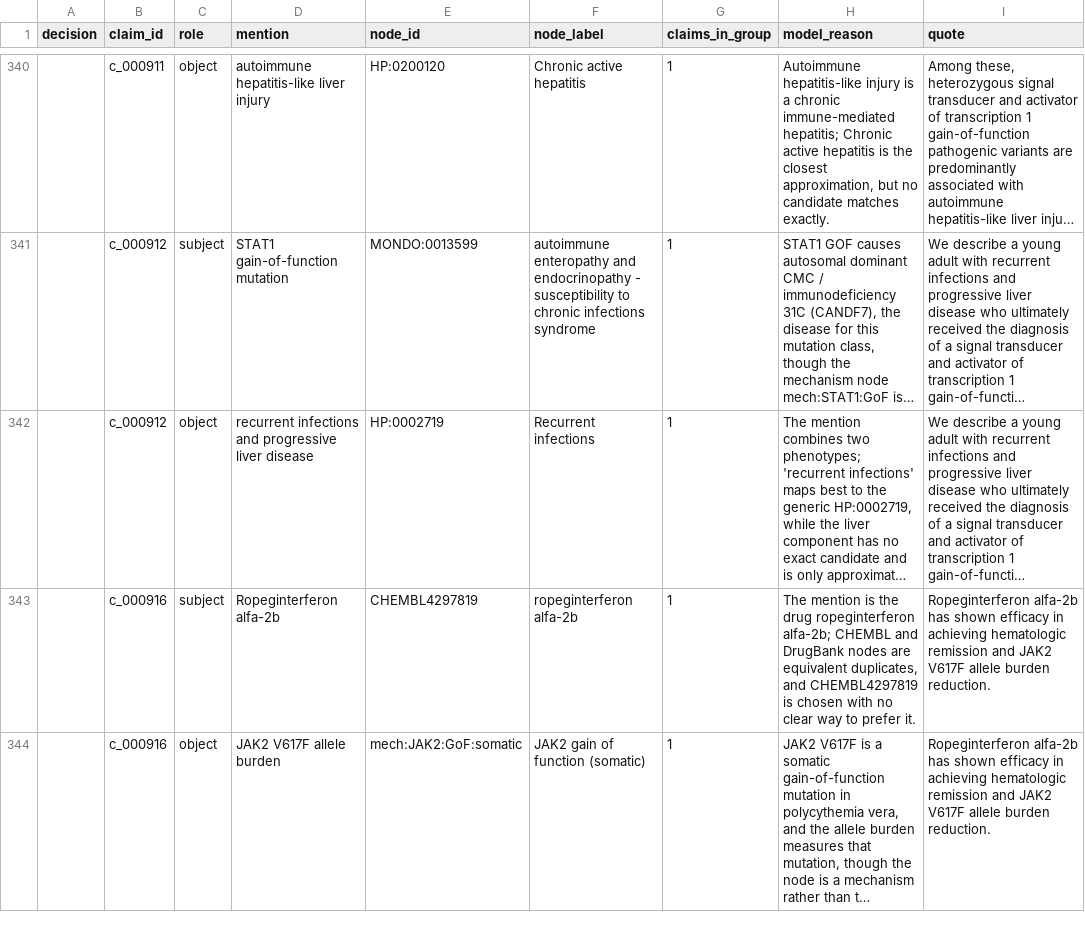
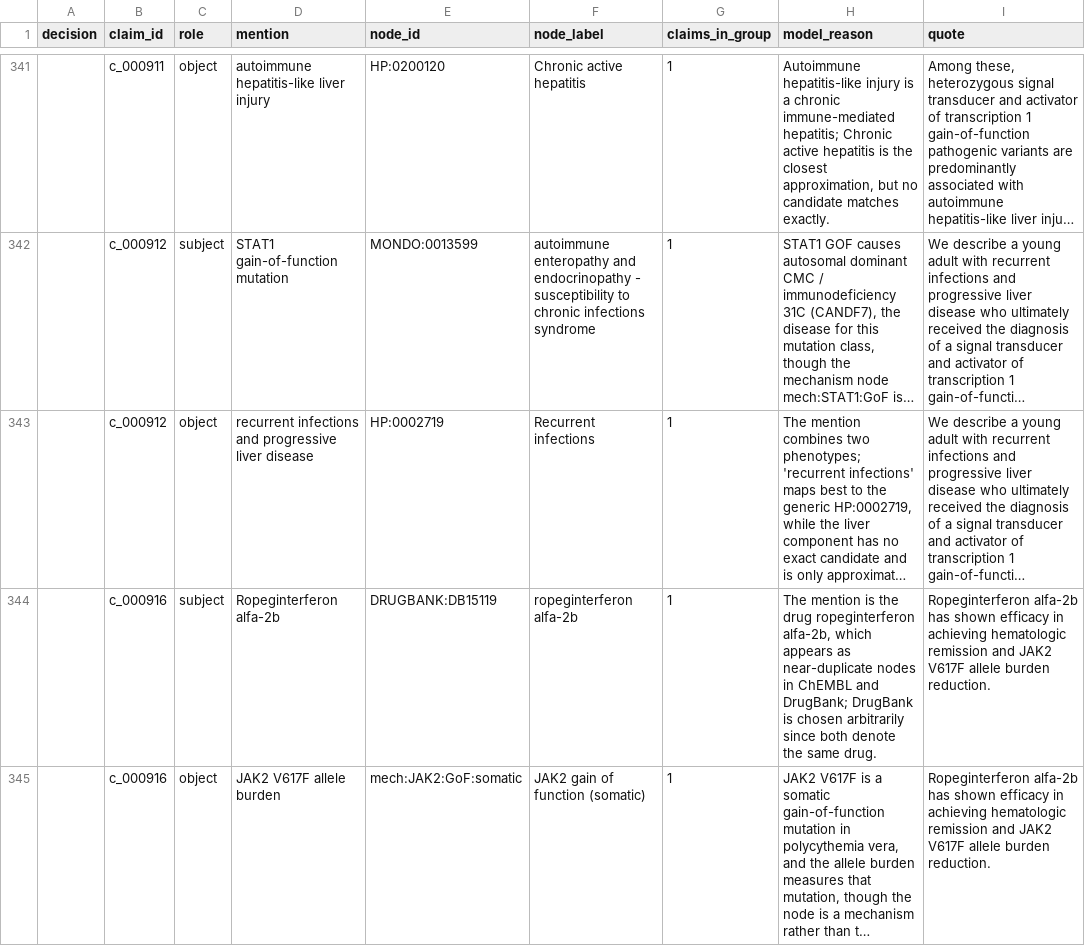
Before and after one commit to jkyan08/Pyrid, a CSV file: data/review_priority.csv, drawn as a sheet; only a part is shown, gaps mark what is left out; long unchanged cells end in …; addresses are those after the commit; the diff covers the shown part only; the diff names each change by its address in the sheet, - before the commit and + after, or states it on an @@ line.

```diff
--- a/data/review_priority.csv
+++ b/data/review_priority.csv
-E344 (node_id): CHEMBL4297819
+E344 (node_id): DRUGBANK:DB15119
-H344 (model_reason): …drug ropeginterferon alfa-2b; CHEMBL and DrugBank nodes are equivalent duplicates, and CHEMBL4297819 is chosen with no clear way to prefer it.
+H344 (model_reason): …drug ropeginterferon alfa-2b, which appears as near-duplicate nodes in ChEMBL and DrugBank; DrugBank is chosen arbitrarily since both denote the same drug.
```
Also changed, not shown: 3 added rows, 2 removed rows and 10 edited cells elsewhere in this file, data/review_queue.csv, 7 other files.
